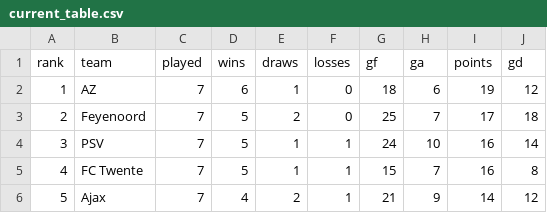
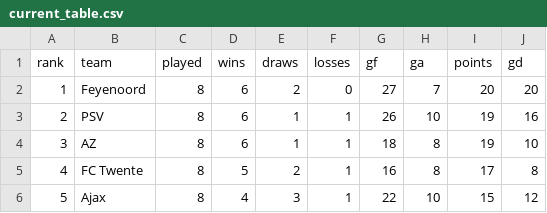
Before and after one commit to thomlaer/eredivisie, a CSV file: outputs/latest/current_table.csv, drawn as a sheet; only a part is shown; the diff covers the shown part only.

```diff
--- a/outputs/latest/current_table.csv
+++ b/outputs/latest/current_table.csv
@@ -1,6 +1,6 @@
 rank,team,played,wins,draws,losses,gf,ga,points,gd
-1,AZ,7,6,1,0,18,6,19,12
-2,Feyenoord,7,5,2,0,25,7,17,18
-3,PSV,7,5,1,1,24,10,16,14
-4,FC Twente,7,5,1,1,15,7,16,8
-5,Ajax,7,4,2,1,21,9,14,12
+1,Feyenoord,8,6,2,0,27,7,20,20
+2,PSV,8,6,1,1,26,10,19,16
+3,AZ,8,6,1,1,18,8,19,10
+4,FC Twente,8,5,2,1,16,8,17,8
+5,Ajax,8,4,3,1,22,10,15,12
```
Also changed, not shown: 77 edited cells elsewhere in this file, outputs/latest/champion_probabilities.csv, outputs/latest/played_predictions.csv, 5 other files.
